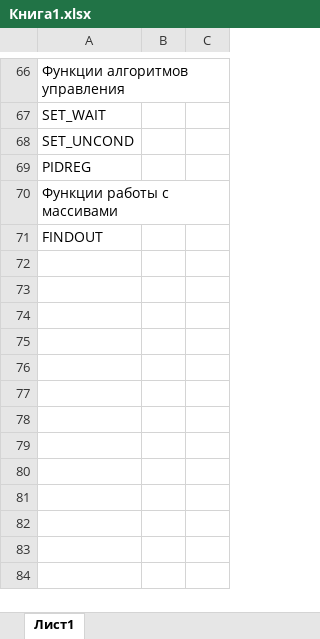
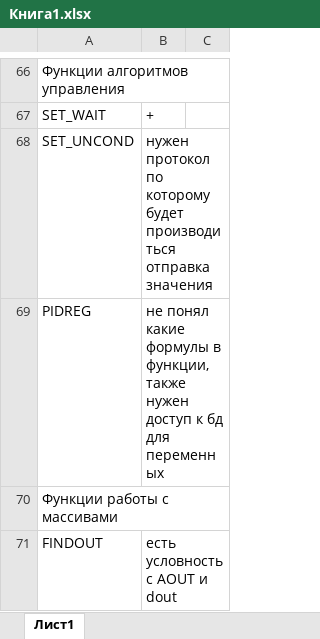
Before and after one commit to stormsp/for_to_go, an Excel workbook: Книга1.xlsx, sheet Лист1, drawn as a sheet; only a part is shown, gaps mark what is left out; values as stored, in another font and other column widths than the file's, no borders; the diff covers the shown part only; the diff names each change by its address in the sheet, - before the commit and + after, or states it on an @@ line.

```diff
--- a/Книга1.xlsx (sheet Лист1)
+++ b/Книга1.xlsx (sheet Лист1)
-B67: (empty)
+B67: +
-B68: (empty)
+B68: нужен протокол по которому будет производиться отправка значения
-B69: (empty)
+B69: не понял какие формулы в функции, также нужен доступ к бд для переменных
-B71: (empty)
+B71: есть условность с AOUT и dout
```
Also changed, not shown: 23 edited cells elsewhere in this sheet, 2 other files.
